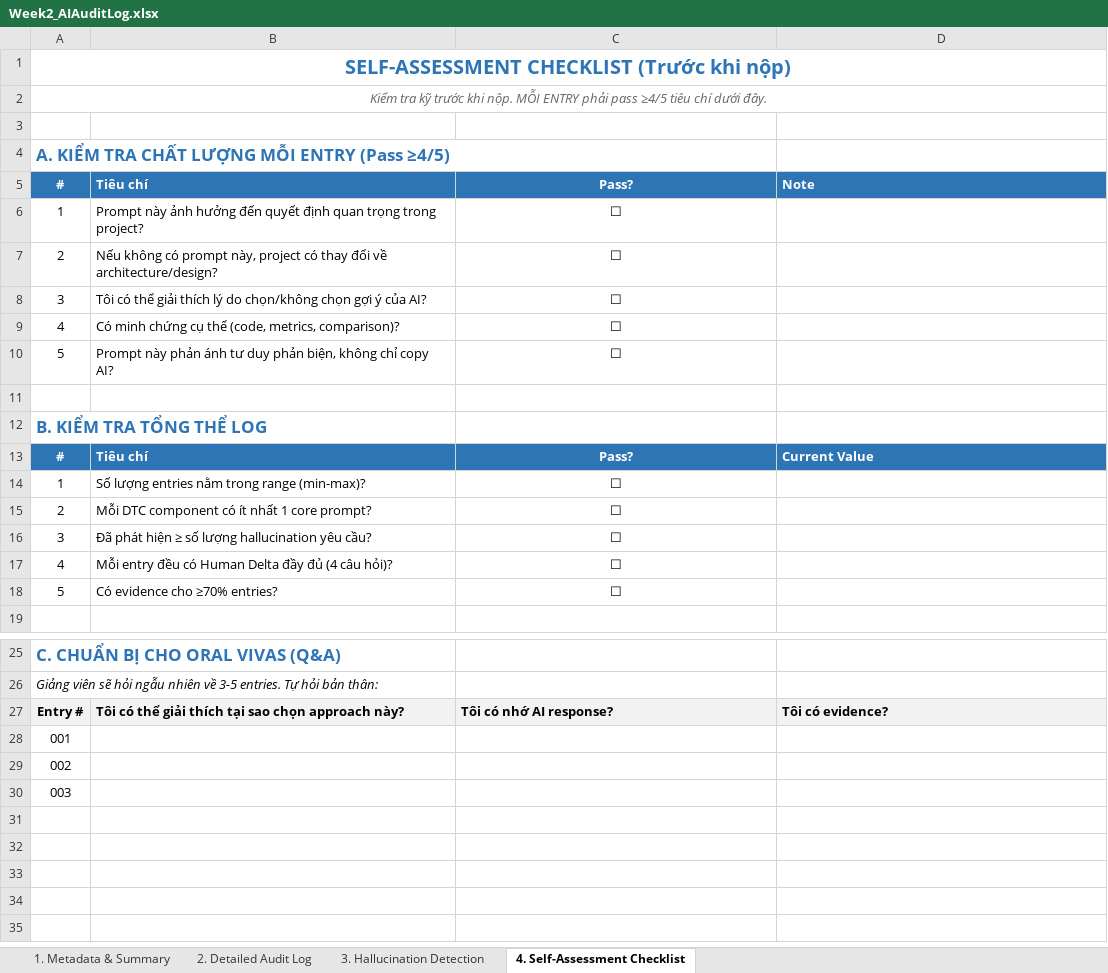
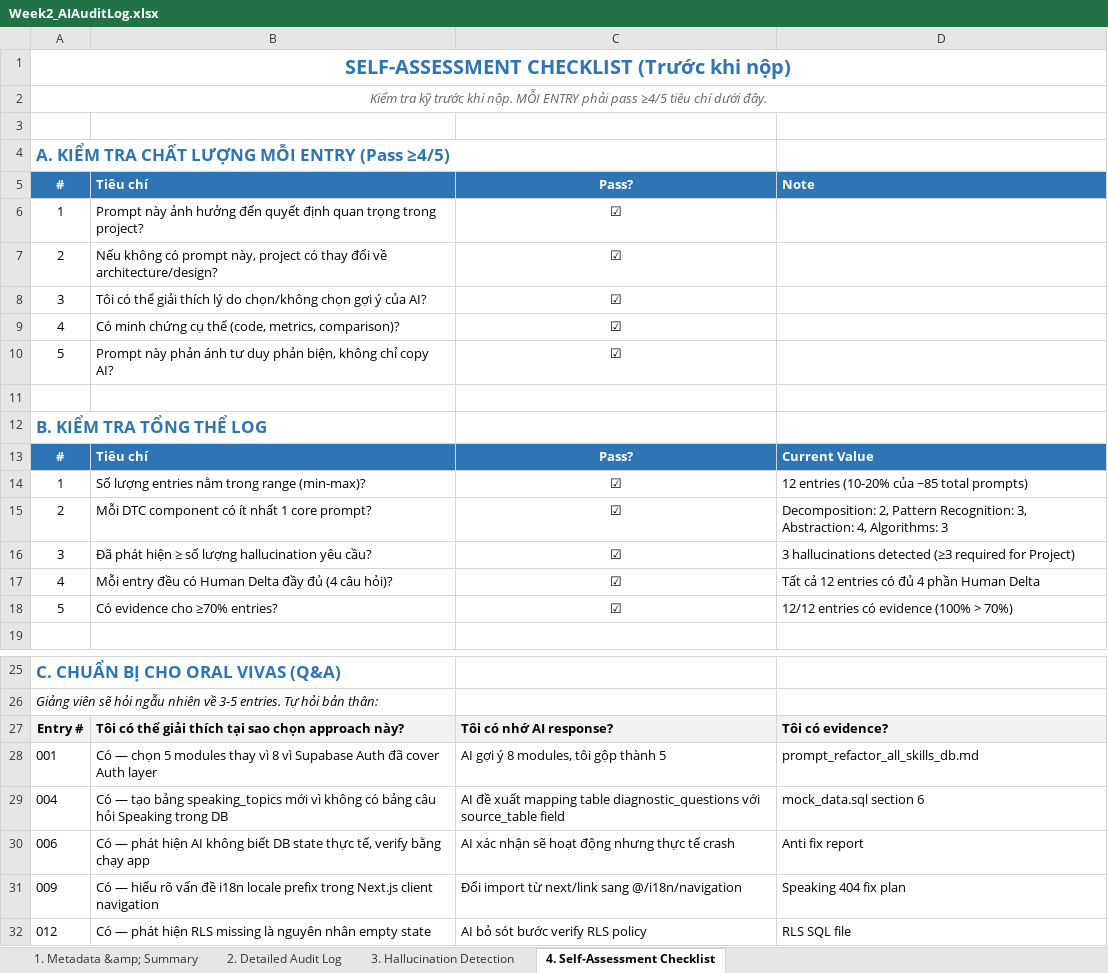
Before and after one commit to SUMMER2026SE/swp391-aiauditlog-khanh020905, an Excel workbook: Week2_AIAuditLog.xlsx, sheet 4. Self-Assessment Checklist, drawn as a sheet; only a part is shown, gaps mark what is left out; values as stored, in another font and other column widths than the file's, no borders; removed rows and columns are numbered as before the commit, all else as after; the diff names each change by its address in the sheet, - before the commit and + after, or states it on an @@ line.

```diff
--- a/Week2_AIAuditLog.xlsx (sheet 4. Self-Assessment Checklist)
+++ b/Week2_AIAuditLog.xlsx (sheet 4. Self-Assessment Checklist)
-sheet tab: 1. Metadata & Summary
+sheet tab: 1. Metadata &amp; Summary
-C6:C10: ☐
+C6:C10: ☑
-C14:C18: ☐
+C14:C18: ☑
-D14: (empty)
+D14: 12 entries (10-20% của ~85 total prompts)
-D15: (empty)
+D15: Decomposition: 2, Pattern Recognition: 3, Abstraction: 4, Algorithms: 3
-D16: (empty)
+D16: 3 hallucinations detected (≥3 required for Project)
-D17: (empty)
+D17: Tất cả 12 entries có đủ 4 phần Human Delta
-D18: (empty)
+D18: 12/12 entries có evidence (100% > 70%)
-row 28: 001
-row 29: 002
-row 30: 003
+row 28: 001 | Có — chọn 5 modules thay vì 8 vì Supabase Auth đã cover Auth layer | AI gợi ý 8 modules, tôi gộp thành 5 | prompt_refactor_all_skills_db.md
+row 29: 004 | Có — tạo bảng speaking_topics mới vì không có bảng câu hỏi Speaking trong DB | AI đề xuất mapping table diagnostic_questions với source_table field | mock_data.sql section 6
+row 30: 006 | Có — phát hiện AI không biết DB state thực tế, verify bằng chạy app | AI xác nhận sẽ hoạt động nhưng thực tế crash | Anti fix report
+row 31: 009 | Có — hiểu rõ vấn đề i18n locale prefix trong Next.js client navigation | Đổi import từ next/link sang @/i18n/navigation | Speaking 404 fix plan
+row 32: 012 | Có — phát hiện RLS missing là nguyên nhân empty state | AI bỏ sót bước verify RLS policy | RLS SQL file
```
Also changed, not shown: sheet 1. Metadata &amp; Summary, sheet 2. Detailed Audit Log, sheet 3. Hallucination Detection, Week1_AIAuditLog.xlsx.
